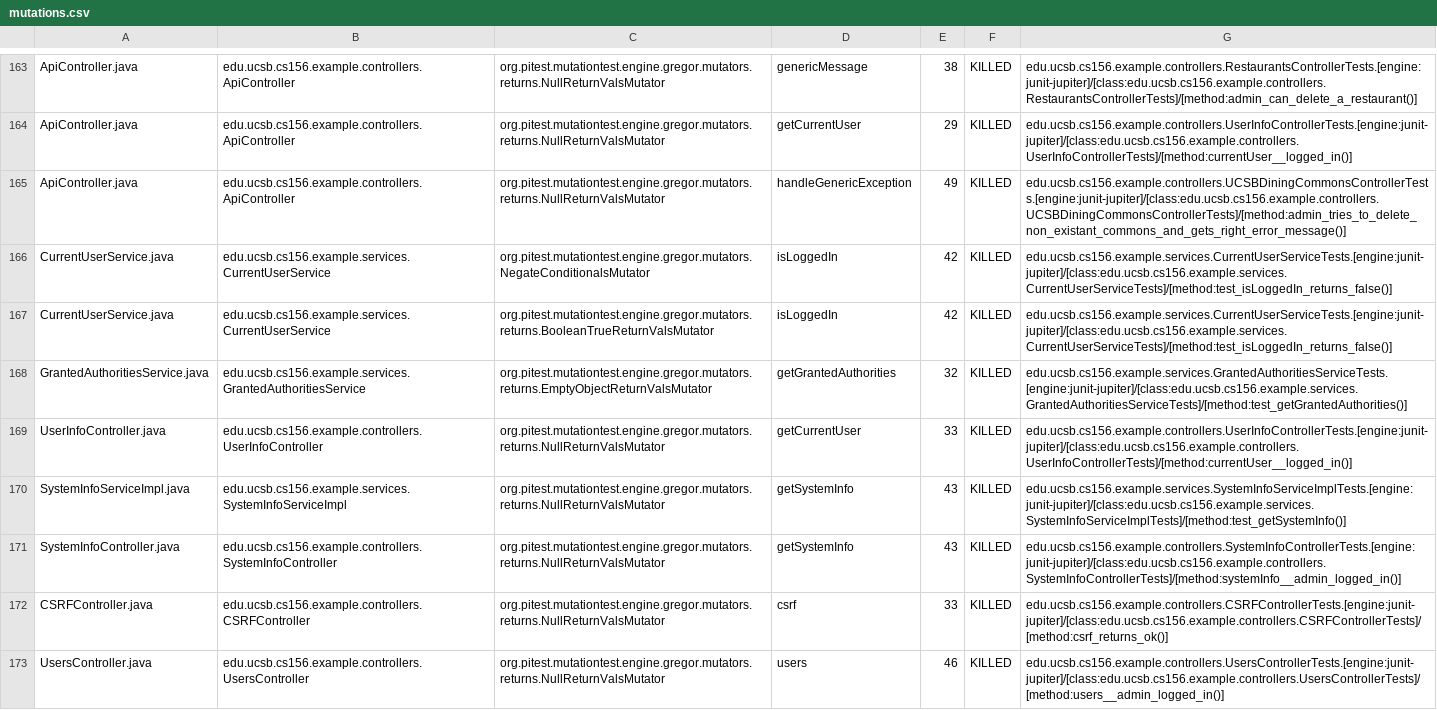
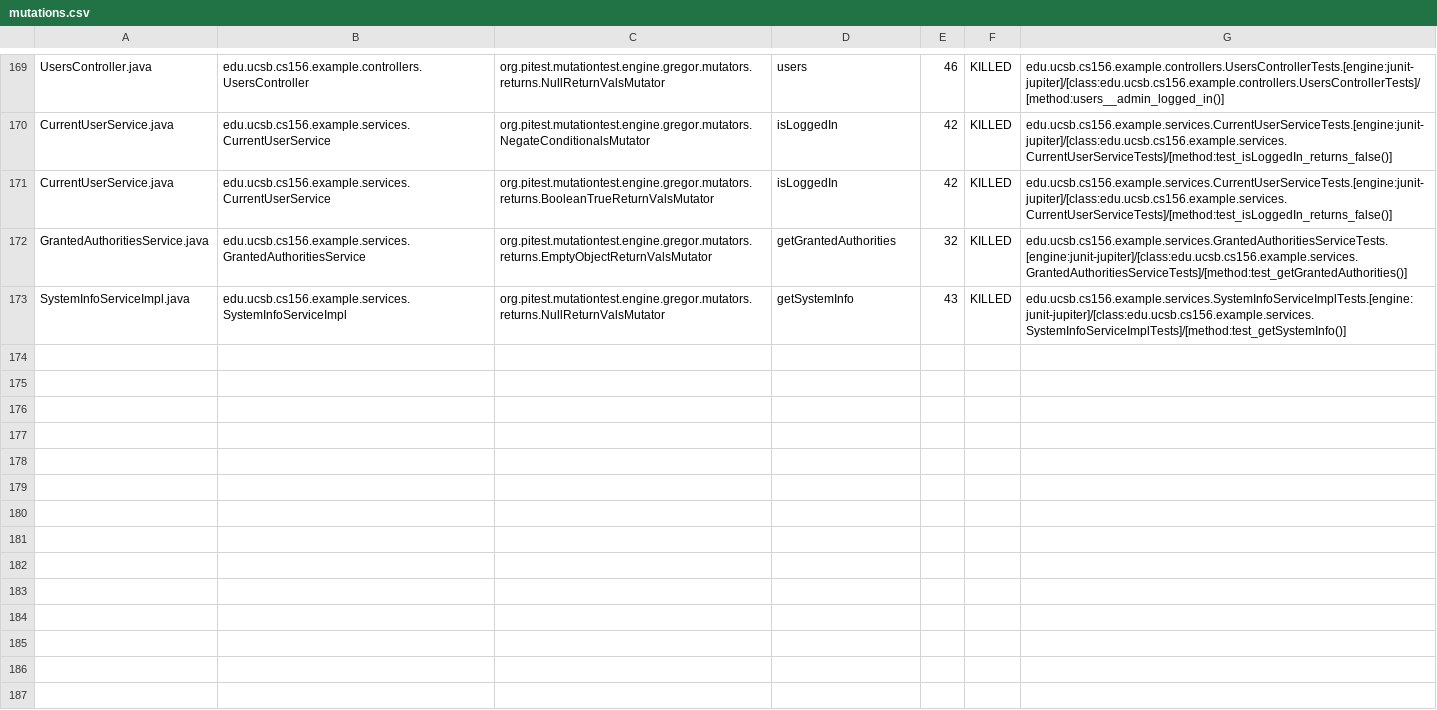
Before and after one commit to ucsb-cs156-s24/team03-s24-4pm-8, a CSV file: prs/104/pitest/mutations.csv, drawn as a sheet; only a part is shown, gaps mark what is left out; removed rows and columns are numbered as before the commit, all else as after; the diff covers the shown part only; the diff names each change by its address in the sheet, - before the commit and + after, or states it on an @@ line.

Commit message:
Deploying to gh-pages from @ ucsb-cs156-s24/team03-s24-4pm-8@a32c382bd4566d581719464b7e0aa94b07d54357 🚀

```diff
--- a/prs/104/pitest/mutations.csv
+++ b/prs/104/pitest/mutations.csv
-A169: ApiController.java
+A169: UsersController.java
-B169: edu.ucsb.cs156.example.controllers.ApiController
+B169: edu.ucsb.cs156.example.controllers.UsersController
-D169: genericMessage
+D169: users
-E169: 38
+E169: 46
-G169: edu.ucsb.cs156.example.controllers.RestaurantsControllerTests.[engine:junit-jupiter]/[class:edu.ucsb.cs156.example.controllers.RestaurantsControllerTests]/[method:admin_can_delete_a_restaurant()]
+G169: edu.ucsb.cs156.example.controllers.UsersControllerTests.[engine:junit-jupiter]/[class:edu.ucsb.cs156.example.controllers.UsersControllerTests]/[method:users__admin_logged_in()]
@@ row 164 moved to row 2: ApiController.java @@
-row 165: ApiController.java | edu.ucsb.cs156.example.controllers.ApiController | org.pitest.mutationtest.engine.gregor.mutators.returns.NullReturnValsMutator | handleGenericException | 49 | KILLED | edu.ucsb.cs156.example.controllers.UCSBDiningCommonsControllerTests.[engine:junit-jupiter]/[class:edu.ucsb.cs156.example.controllers.UCSBDiningCommonsControllerTests]/[method:admin_tries_to_delete_non_existant_commons_and_gets_right_error_message()]
@@ row 169 moved to row 168: UserInfoController.java @@
@@ row 171 moved to row 98: SystemInfoController.java @@
@@ row 172 moved to row 23: CSRFController.java @@
-row 173: UsersController.java | edu.ucsb.cs156.example.controllers.UsersController | org.pitest.mutationtest.engine.gregor.mutators.returns.NullReturnValsMutator | users | 46 | KILLED | edu.ucsb.cs156.example.controllers.UsersControllerTests.[engine:junit-jupiter]/[class:edu.ucsb.cs156.example.controllers.UsersControllerTests]/[method:users__admin_logged_in()]
```
Also changed, not shown: 2 added rows, 104 moved rows and 4 edited cells elsewhere in this file, 18 other files.
